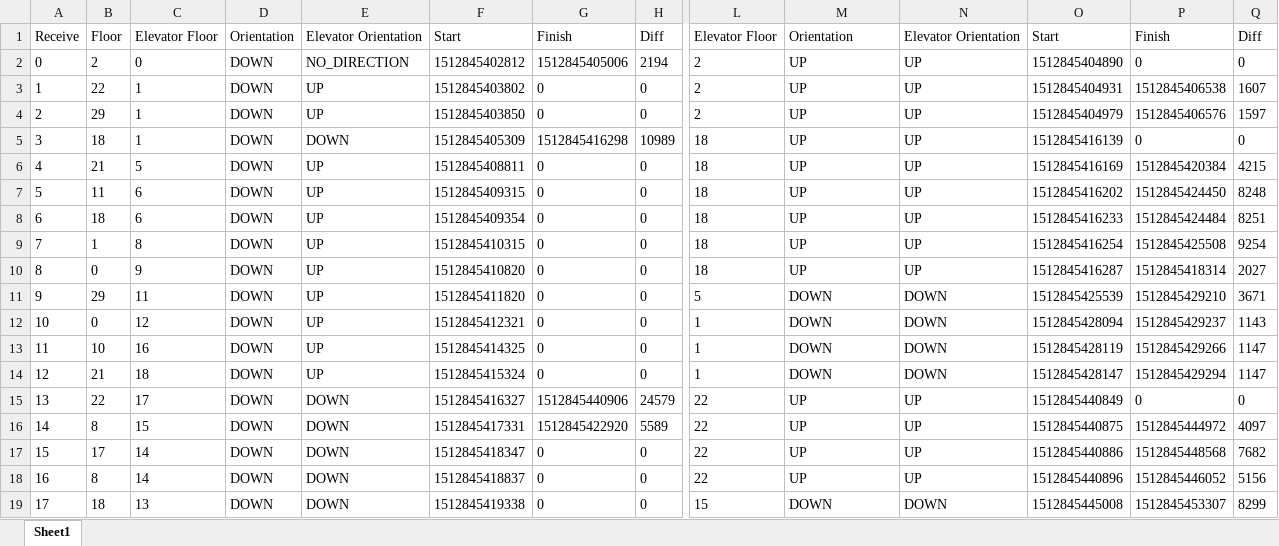
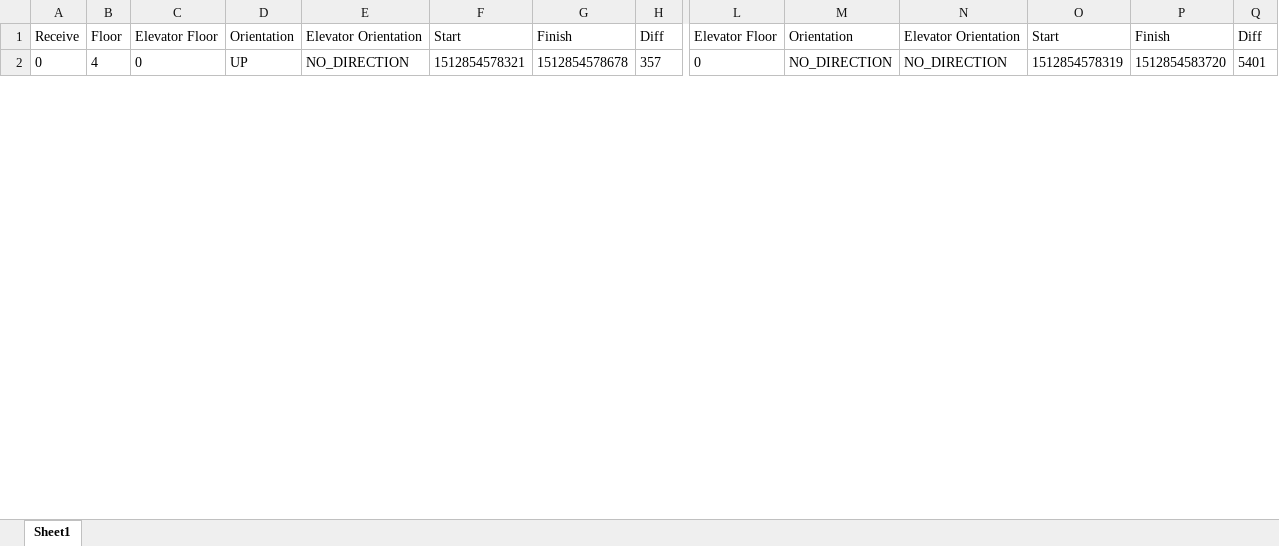
Before and after one commit to saracouto1318/AIAD, an Excel workbook: AIAD/src/assets/statistics.xlsx, sheet Sheet1, drawn as a sheet; only a part is shown, gaps mark what is left out; values as stored, in another font and other column widths than the file's, no borders; removed rows and columns are numbered as before the commit, all else as after; rows hold the shown columns only; the diff covers the shown part only; the diff names each change by its address in the sheet, - before the commit and + after, or states it on an @@ line.

Commit message:
Statistics working

```diff
--- a/AIAD/src/assets/statistics.xlsx (sheet Sheet1)
+++ b/AIAD/src/assets/statistics.xlsx (sheet Sheet1)
-B2: 2
+B2: 4
-D2: DOWN
+D2: UP
-F2: 1512845402812
+F2: 1512854578321
-G2: 1512845405006
+G2: 1512854578678
-H2: 2194
+H2: 357
-L2: 2
+L2: 0
-M2: UP
+M2: NO_DIRECTION
-N2: UP
+N2: NO_DIRECTION
-O2: 1512845404890
+O2: 1512854578319
-P2: 0
+P2: 1512854583720
-Q2: 0
+Q2: 5401
-row 3: 1 | 22 | 1 | DOWN | UP | 1512845403802 | 0 | 0 | 2 | UP | UP | 1512845404931 | 1512845406538 | 1607
-row 4: 2 | 29 | 1 | DOWN | UP | 1512845403850 | 0 | 0 | 2 | UP | UP | 1512845404979 | 1512845406576 | 1597
-row 5: 3 | 18 | 1 | DOWN | DOWN | 1512845405309 | 1512845416298 | 10989 | 18 | UP | UP | 1512845416139 | 0 | 0
-row 6: 4 | 21 | 5 | DOWN | UP | 1512845408811 | 0 | 0 | 18 | UP | UP | 1512845416169 | 1512845420384 | 4215
-row 7: 5 | 11 | 6 | DOWN | UP | 1512845409315 | 0 | 0 | 18 | UP | UP | 1512845416202 | 1512845424450 | 8248
-row 8: 6 | 18 | 6 | DOWN | UP | 1512845409354 | 0 | 0 | 18 | UP | UP | 1512845416233 | 1512845424484 | 8251
-row 9: 7 | 1 | 8 | DOWN | UP | 1512845410315 | 0 | 0 | 18 | UP | UP | 1512845416254 | 1512845425508 | 9254
-row 10: 8 | 0 | 9 | DOWN | UP | 1512845410820 | 0 | 0 | 18 | UP | UP | 1512845416287 | 1512845418314 | 2027
-row 11: 9 | 29 | 11 | DOWN | UP | 1512845411820 | 0 | 0 | 5 | DOWN | DOWN | 1512845425539 | 1512845429210 | 3671
-row 12: 10 | 0 | 12 | DOWN | UP | 1512845412321 | 0 | 0 | 1 | DOWN | DOWN | 1512845428094 | 1512845429237 | 1143
-row 13: 11 | 10 | 16 | DOWN | UP | 1512845414325 | 0 | 0 | 1 | DOWN | DOWN | 1512845428119 | 1512845429266 | 1147
-row 14: 12 | 21 | 18 | DOWN | UP | 1512845415324 | 0 | 0 | 1 | DOWN | DOWN | 1512845428147 | 1512845429294 | 1147
-row 15: 13 | 22 | 17 | DOWN | DOWN | 1512845416327 | 1512845440906 | 24579 | 22 | UP | UP | 1512845440849 | 0 | 0
-row 16: 14 | 8 | 15 | DOWN | DOWN | 1512845417331 | 1512845422920 | 5589 | 22 | UP | UP | 1512845440875 | 1512845444972 | 4097
-row 17: 15 | 17 | 14 | DOWN | DOWN | 1512845418347 | 0 | 0 | 22 | UP | UP | 1512845440886 | 1512845448568 | 7682
-row 18: 16 | 8 | 14 | DOWN | DOWN | 1512845418837 | 0 | 0 | 22 | UP | UP | 1512845440896 | 1512845446052 | 5156
-row 19: 17 | 18 | 13 | DOWN | DOWN | 1512845419338 | 0 | 0 | 15 | DOWN | DOWN | 1512845445008 | 1512845453307 | 8299
```
Also changed, not shown: 11 added rows and 88 removed rows elsewhere in this sheet, 6 other files.
